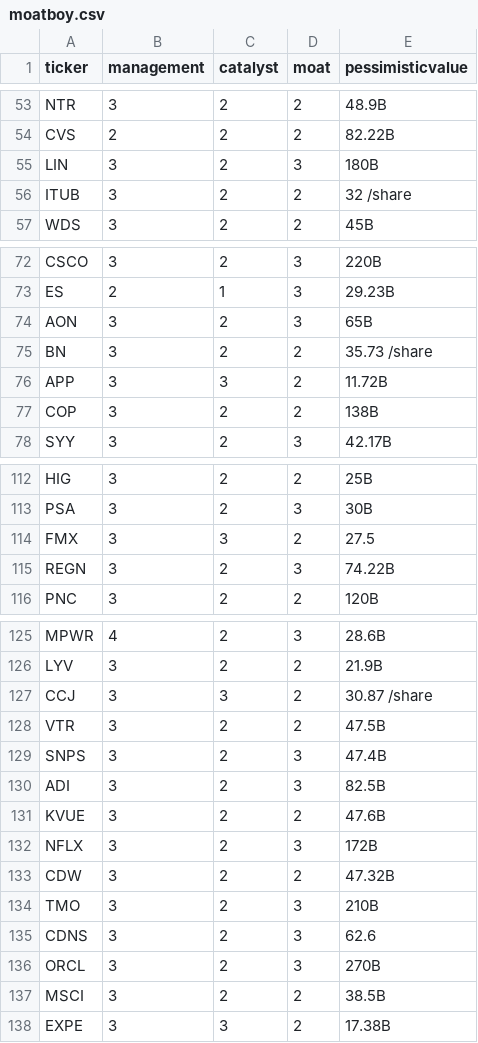
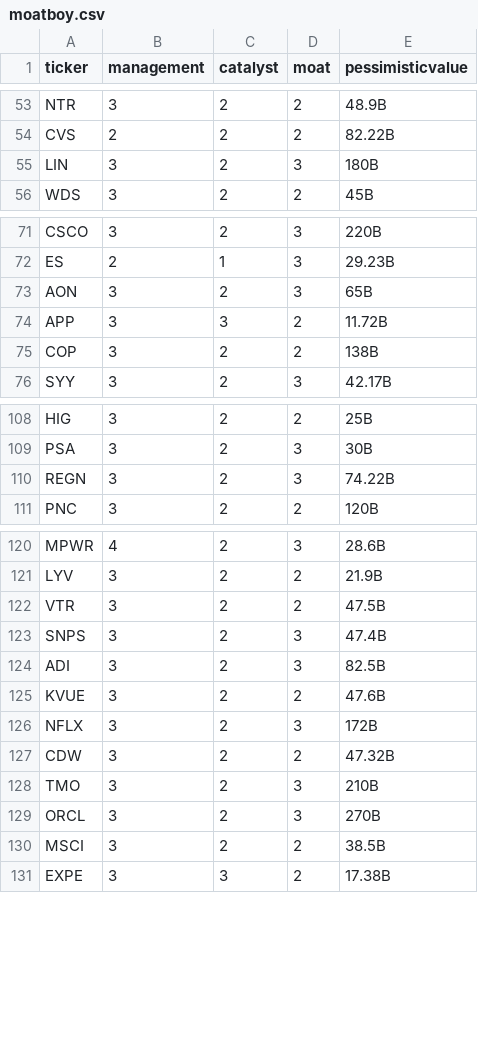
Before and after one commit to moatboy/moatboy-screener, a CSV file: data/moatboy.csv, drawn as a sheet; only a part is shown, gaps mark what is left out; the diff covers the shown part only.

```diff
--- a/data/moatboy.csv
+++ b/data/moatboy.csv
@@ -55,3 +55,2 @@ CVS,2,2,2,82.22B
 LIN,3,2,3,180B
-ITUB,3,2,2,32 /share
 WDS,3,2,2,45B
@@ -74,3 +73,2 @@ ES,2,1,3,29.23B
 AON,3,2,3,65B
-BN,3,2,2,35.73 /share
 APP,3,3,2,11.72B
@@ -113,3 +109,2 @@ HIG,3,2,2,25B
 PSA,3,2,3,30B
-FMX,3,3,2,27.5
 REGN,3,2,3,74.22B
@@ -126,3 +121,2 @@ MPWR,4,2,3,28.6B
 LYV,3,2,2,21.9B
-CCJ,3,3,2,30.87 /share
 VTR,3,2,2,47.5B
@@ -134,3 +128,2 @@ CDW,3,2,2,47.32B
 TMO,3,2,3,210B
-CDNS,3,2,3,62.6
 ORCL,3,2,3,270B
```
Also changed, not shown: 31 removed rows elsewhere in this file.
